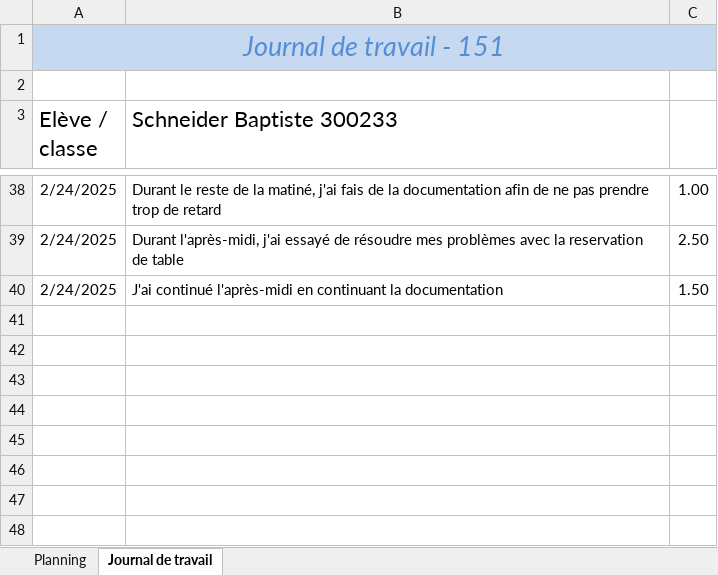
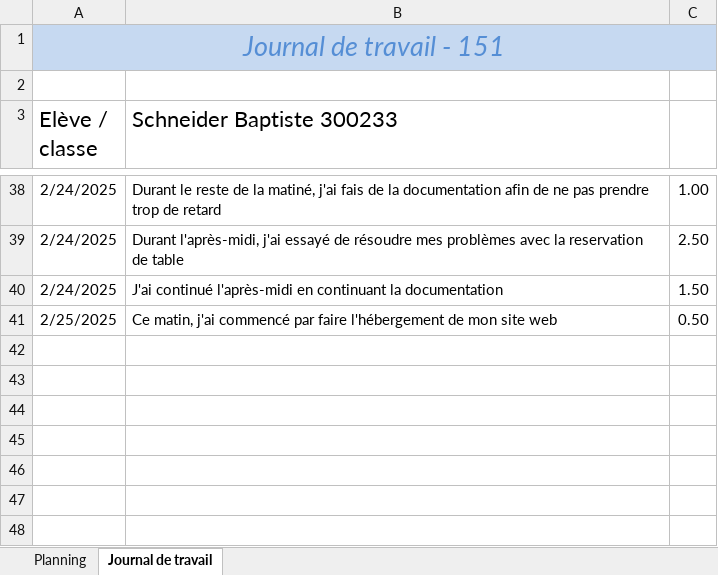
Before and after one commit to emf-info-22-23-3/module_151_SCHNEIDER, an Excel workbook: src/projet/document/planning et journal.xlsx, sheet Journal de travail, drawn as a sheet; only a part is shown, gaps mark what is left out; values as stored, in another font and other column widths than the file's, no borders; the diff names each change by its address in the sheet, - before the commit and + after, or states it on an @@ line.

```diff
--- a/src/projet/document/planning et journal.xlsx (sheet Journal de travail)
+++ b/src/projet/document/planning et journal.xlsx (sheet Journal de travail)
-row 41: (empty)
+row 41: 2/25/2025 | Ce matin, j'ai commencé par faire l'hébergement de mon site web | 0.50
```
Also changed, not shown: sheet Planning, 4 other files.
